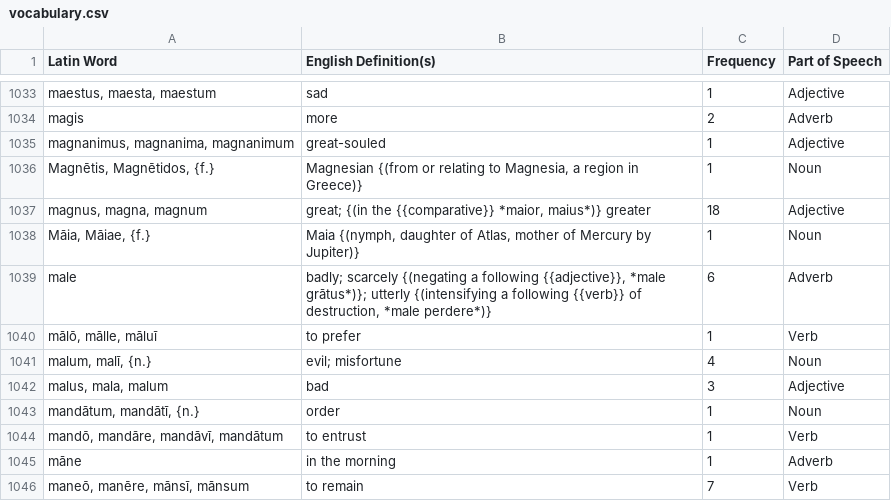
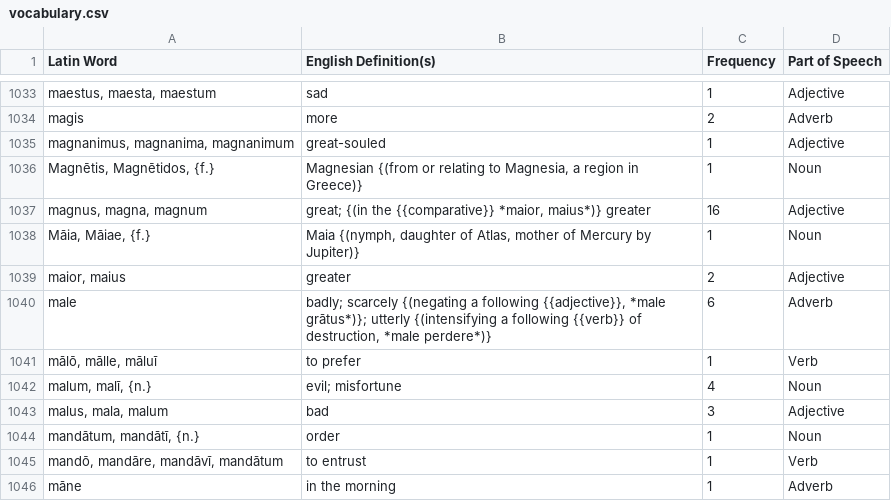
Before and after one commit to samuelshotchkiss-jpg/latindictionary-ece2627, a CSV file: vocabulary.csv, drawn as a sheet; only a part is shown, gaps mark what is left out; the shorter side is filled out with more unchanged rows.

Commit message:
Regenerate vocabulary.csv + forms.csv from the toolkit (commit 46159528, 2026-07-28)

```diff
--- a/vocabulary.csv
+++ b/vocabulary.csv
@@ -1036,4 +1036,5 @@ magis,more,2,Adverb
 "Magnētis, Magnētidos, {f.}","Magnesian {(from or relating to Magnesia, a region in Greece)}",1,Noun
-"magnus, magna, magnum","great; {(in the {{comparative}} *maior, maius*)} greater",18,Adjective
+"magnus, magna, magnum","great; {(in the {{comparative}} *maior, maius*)} greater",16,Adjective
 "Māia, Māiae, {f.}","Maia {(nymph, daughter of Atlas, mother of Mercury by Jupiter)}",1,Noun
+"maior, maius",greater,2,Adjective
 male,"badly; scarcely {(negating a following {{adjective}}, *male grātus*)}; utterly {(intensifying a following {{verb}} of destruction, *male perdere*)}",6,Adverb
```
